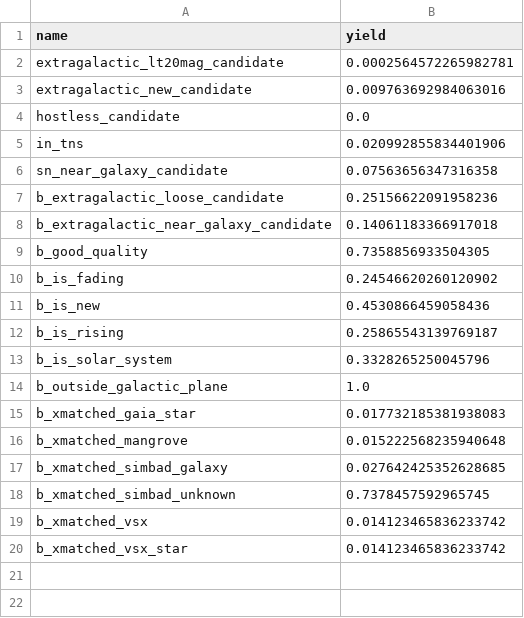
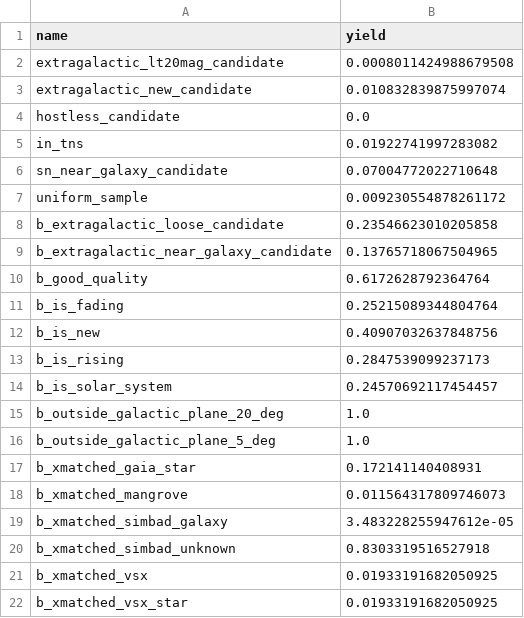
Before and after one commit to astrolabsoftware/lsst.fink-portal.org, a CSV file: assets/filters_and_blocks_yield.csv, drawn as a sheet.

Commit message:
Update yields

```diff
--- a/assets/filters_and_blocks_yield.csv
+++ b/assets/filters_and_blocks_yield.csv
@@ -1,20 +1,22 @@
 name,yield
-extragalactic_lt20mag_candidate, 0.0002564572265982781
-extragalactic_new_candidate, 0.009763692984063016
+extragalactic_lt20mag_candidate, 0.0008011424988679508
+extragalactic_new_candidate, 0.010832839875997074
 hostless_candidate, 0.0
-in_tns, 0.020992855834401906
-sn_near_galaxy_candidate, 0.07563656347316358
-b_extragalactic_loose_candidate,0.25156622091958236
-b_extragalactic_near_galaxy_candidate,0.14061183366917018
-b_good_quality,0.7358856933504305
-b_is_fading,0.24546620260120902
-b_is_new,0.4530866459058436
-b_is_rising,0.25865543139769187
-b_is_solar_system,0.3328265250045796
-b_outside_galactic_plane,1.0
-b_xmatched_gaia_star,0.017732185381938083
-b_xmatched_mangrove,0.015222568235940648
-b_xmatched_simbad_galaxy,0.027642425352628685
-b_xmatched_simbad_unknown,0.7378457592965745
-b_xmatched_vsx,0.014123465836233742
-b_xmatched_vsx_star,0.014123465836233742
+in_tns, 0.01922741997283082
+sn_near_galaxy_candidate, 0.07004772022710648
+uniform_sample, 0.009230554878261172
+b_extragalactic_loose_candidate,0.23546623010205858
+b_extragalactic_near_galaxy_candidate,0.13765718067504965
+b_good_quality,0.6172628792364764
+b_is_fading,0.25215089344804764
+b_is_new,0.40907032637848756
+b_is_rising,0.2847539099237173
+b_is_solar_system,0.24570692117454457
+b_outside_galactic_plane_20_deg,1.0
+b_outside_galactic_plane_5_deg,1.0
+b_xmatched_gaia_star,0.172141140408931
+b_xmatched_mangrove,0.011564317809746073
+b_xmatched_simbad_galaxy,3.483228255947612e-05
+b_xmatched_simbad_unknown,0.8303319516527918
+b_xmatched_vsx,0.01933191682050925
+b_xmatched_vsx_star,0.01933191682050925
```
